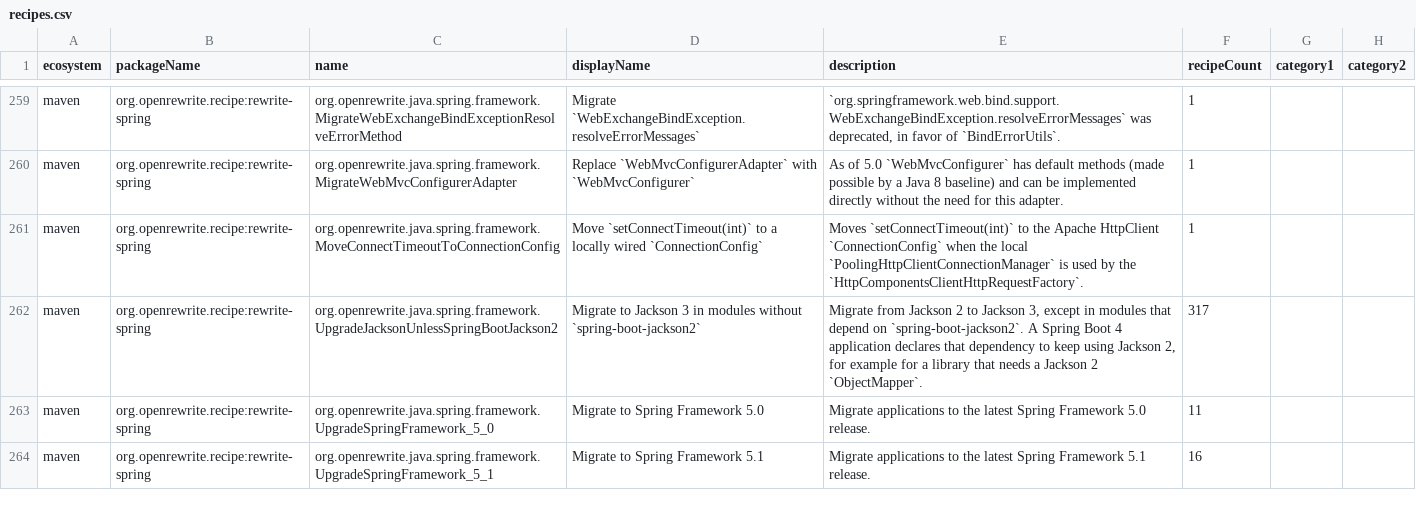
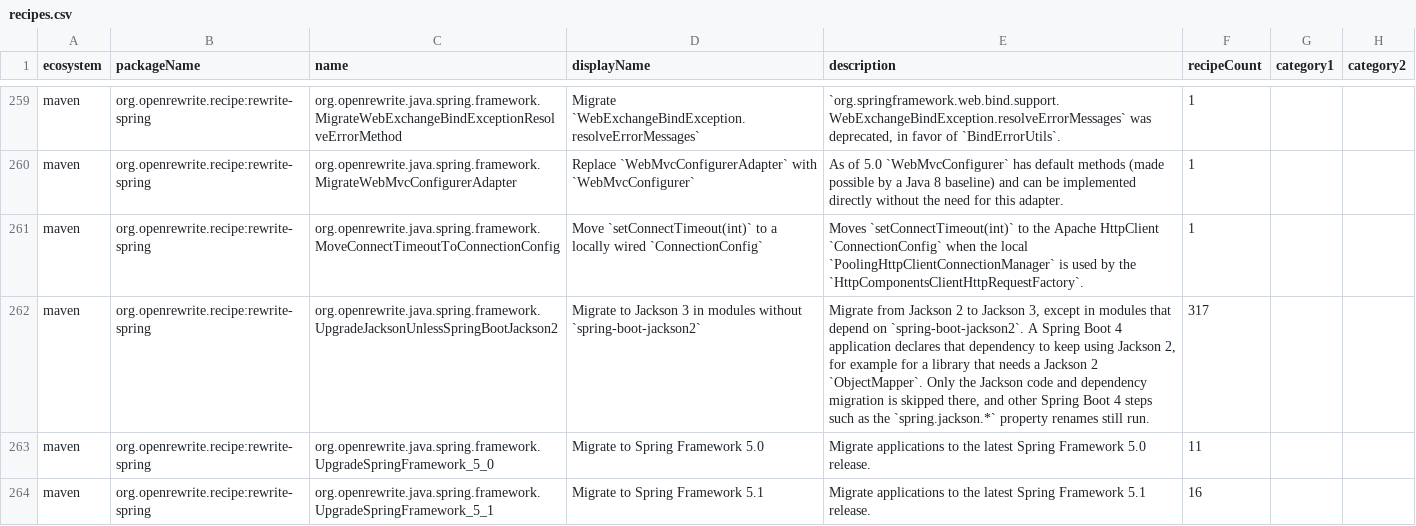
Before and after one commit to openrewrite/rewrite-spring, a CSV file: src/main/resources/META-INF/rewrite/recipes.csv, drawn as a sheet; only a part is shown, gaps mark what is left out; the diff names each change by its address in the sheet, - before the commit and + after, or states it on an @@ line.

Commit message:
Group the `spring-boot-jackson2` test under `NoChange` and say what still runs
The gate skips only the Jackson 2 to 3 code and dependency migration in a module that declares `spring-boot-jackson2`. The description now says that other Spring Boot 4 steps, such as the `spring.jackson.*` property renames, still apply there.

```diff
--- a/src/main/resources/META-INF/rewrite/recipes.csv
+++ b/src/main/resources/META-INF/rewrite/recipes.csv
-E262 (description): …2 `ObjectMapper`.
+E262 (description): …2 `ObjectMapper`. Only the Jackson code and dependency migration is skipped there, and other Spring Boot 4 steps such as the `spring.jackson.*` property renames still run.
```
Also changed, not shown: 2 other files.
